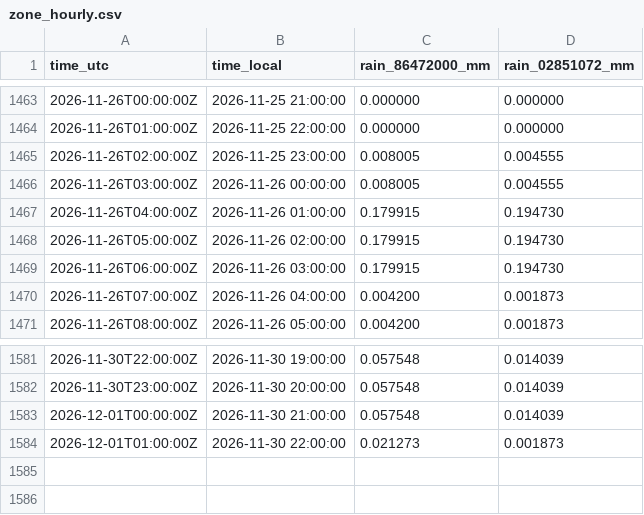
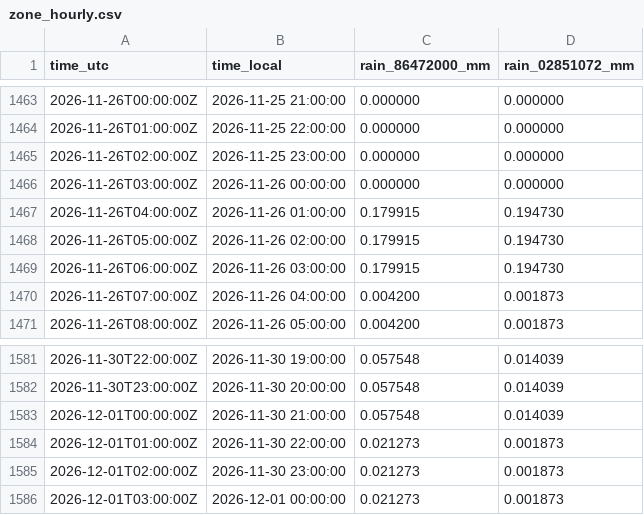
Before and after one commit to previne-taquari-antas/Previne-Taquari-Antas---Redes-Neurais, a CSV file: assets/data/estudo_bacia_taquari_antas/hec_hms_spatial_forecast_mucum/zone_hourly.csv, drawn as a sheet; only a part is shown, gaps mark what is left out.

```diff
--- a/assets/data/estudo_bacia_taquari_antas/hec_hms_spatial_forecast_mucum/zone_hourly.csv
+++ b/assets/data/estudo_bacia_taquari_antas/hec_hms_spatial_forecast_mucum/zone_hourly.csv
@@ -1464,4 +1464,4 @@ time_utc,time_local,rain_86472000_mm,rain_02851072_mm
 2026-11-26T01:00:00Z,2026-11-25 22:00:00,0.000000,0.000000
-2026-11-26T02:00:00Z,2026-11-25 23:00:00,0.008005,0.004555
-2026-11-26T03:00:00Z,2026-11-26 00:00:00,0.008005,0.004555
+2026-11-26T02:00:00Z,2026-11-25 23:00:00,0.000000,0.000000
+2026-11-26T03:00:00Z,2026-11-26 00:00:00,0.000000,0.000000
 2026-11-26T04:00:00Z,2026-11-26 01:00:00,0.179915,0.194730
@@ -1584 +1584,3 @@ time_utc,time_local,rain_86472000_mm,rain_02851072_mm
 2026-12-01T01:00:00Z,2026-11-30 22:00:00,0.021273,0.001873
+2026-12-01T02:00:00Z,2026-11-30 23:00:00,0.021273,0.001873
+2026-12-01T03:00:00Z,2026-12-01 00:00:00,0.021273,0.001873
```
Also changed, not shown: assets/data/estudo_bacia_taquari_antas/hec_hms_spatial_forecast_mucum/hec_output_values.csv, assets/data/estudo_bacia_taquari_antas/hec_hms_spatial_forecast_mucum/primary_series.csv, 30 other files.
